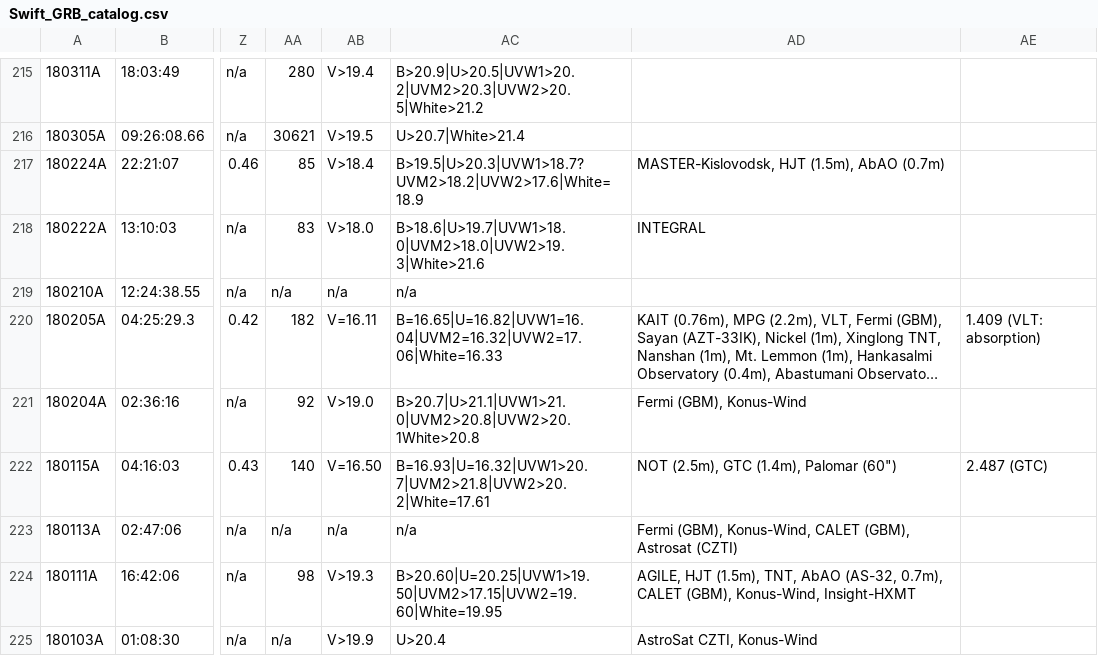
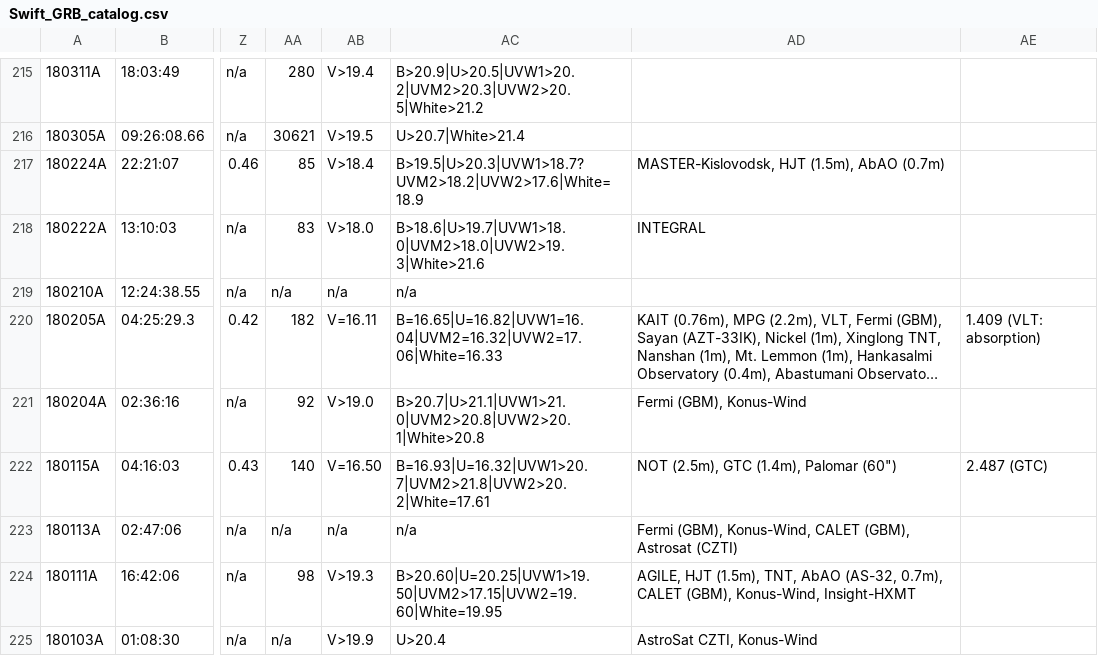
Before and after one commit to cgobat/dark-GRBs, a CSV file: Required Files/Files for Loading/Swift_GRB_catalog.csv, drawn as a sheet; only a part is shown, gaps mark what is left out; long unchanged cells end in …; the diff covers the shown part only; the diff names each change by its address in the sheet, - before the commit and + after, or states it on an @@ line.

```diff
--- a/Required Files/Files for Loading/Swift_GRB_catalog.csv
+++ b/Required Files/Files for Loading/Swift_GRB_catalog.csv
-AC221: B>20.7|U>21.1|UVW1>21.0|UVM2>20.8|UVW2>20.1White>20.8
+AC221: B>20.7|U>21.1|UVW1>21.0|UVM2>20.8|UVW2>20.1|White>20.8
```
Also changed, not shown: 6 edited cells elsewhere in this file, Required Files/Files for Loading/Swift_sGRB_catalog.csv, 3 other files.
